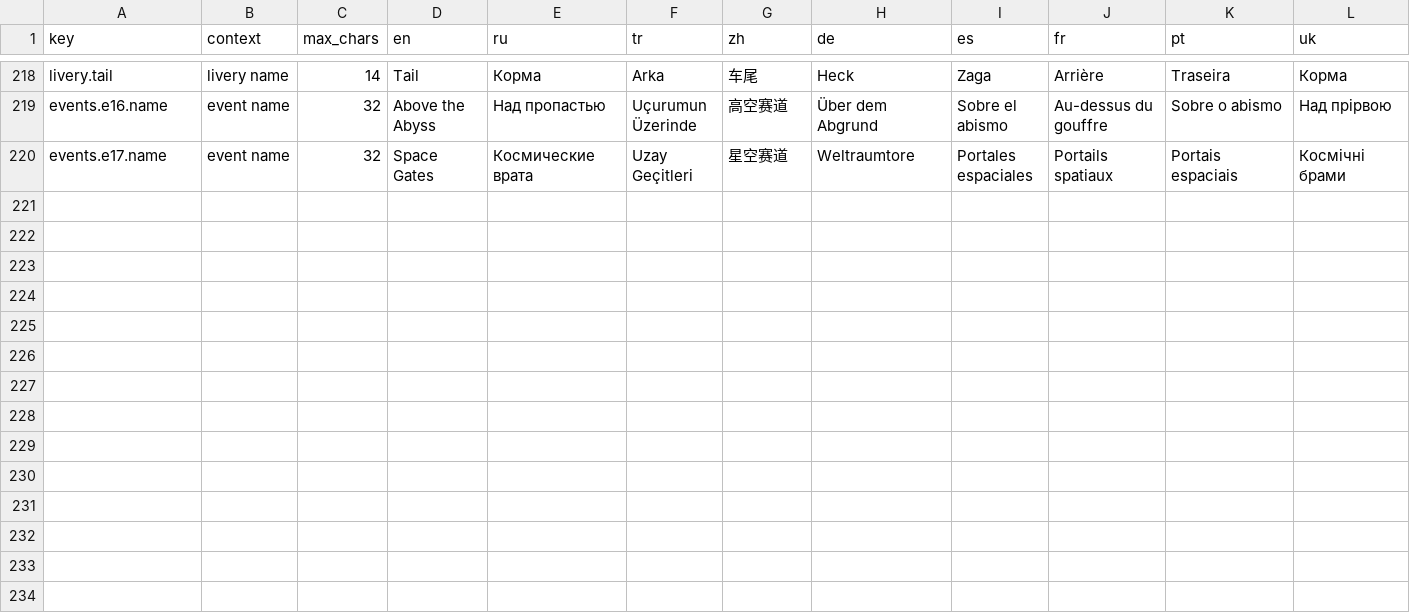
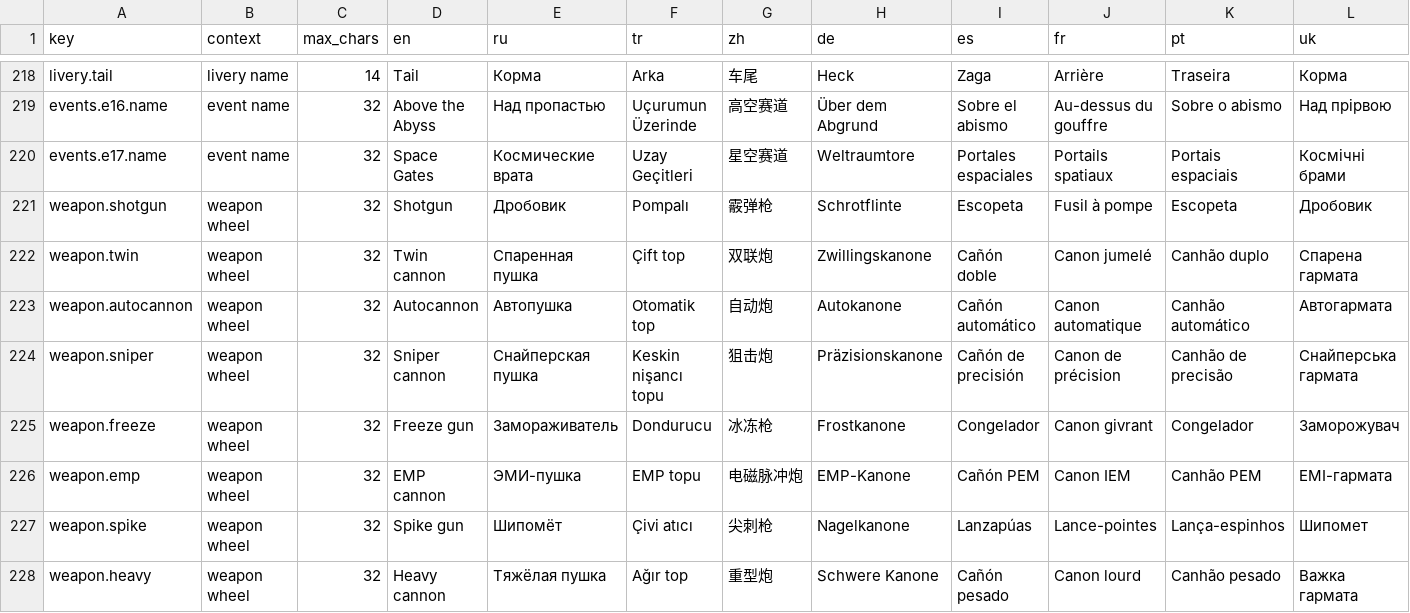
Before and after one commit to yuryjin/CarsGame, a CSV file: Assets/CarsGame/Localization/Source/strings.csv, drawn as a sheet; only a part is shown, gaps mark what is left out.

Commit message:
chore(loc): names of the eight new primary weapons in 9 languages; rebake tables and CJK atlas

```diff
--- a/Assets/CarsGame/Localization/Source/strings.csv
+++ b/Assets/CarsGame/Localization/Source/strings.csv
@@ -238 +238,9 @@ events.e16.name,event name,32,Above the Abyss,Над пропастью,Uçurumu
 events.e17.name,event name,32,Space Gates,Космические врата,Uzay Geçitleri,星空赛道,Weltraumtore,Portales espaciales,Portails spatiaux,Portais espaciais,Космічні брами
+weapon.shotgun,weapon wheel,32,Shotgun,Дробовик,Pompalı,霰弹枪,Schrotflinte,Escopeta,Fusil à pompe,Escopeta,Дробовик
+weapon.twin,weapon wheel,32,Twin cannon,Спаренная пушка,Çift top,双联炮,Zwillingskanone,Cañón doble,Canon jumelé,Canhão duplo,Спарена гармата
+weapon.autocannon,weapon wheel,32,Autocannon,Автопушка,Otomatik top,自动炮,Autokanone,Cañón automático,Canon automatique,Canhão automático,Автогармата
+weapon.sniper,weapon wheel,32,Sniper cannon,Снайперская пушка,Keskin nişancı topu,狙击炮,Präzisionskanone,Cañón de precisión,Canon de précision,Canhão de precisão,Снайперська гармата
+weapon.freeze,weapon wheel,32,Freeze gun,Замораживатель,Dondurucu,冰冻枪,Frostkanone,Congelador,Canon givrant,Congelador,Заморожувач
+weapon.emp,weapon wheel,32,EMP cannon,ЭМИ-пушка,EMP topu,电磁脉冲炮,EMP-Kanone,Cañón PEM,Canon IEM,Canhão PEM,ЕМІ-гармата
+weapon.spike,weapon wheel,32,Spike gun,Шипомёт,Çivi atıcı,尖刺枪,Nagelkanone,Lanzapúas,Lance-pointes,Lança-espinhos,Шипомет
+weapon.heavy,weapon wheel,32,Heavy cannon,Тяжёлая пушка,Ağır top,重型炮,Schwere Kanone,Cañón pesado,Canon lourd,Canhão pesado,Важка гармата
```
Also changed, not shown: 12 other files.
